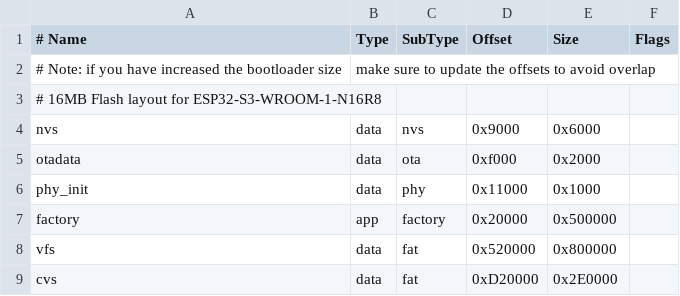
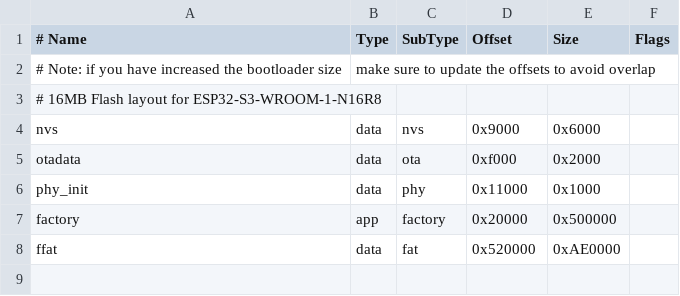
Before and after one commit to rainrainrainbow/esp-vision, a CSV file: boards/HIWONDER_AI_MODULE/port/partitions-16MiB-esp-vision.csv, drawn as a sheet.

Commit message:
fix: align partition table with upstream - use single ffat partition (like S3_EYE & S31_KORVO)

```diff
--- a/boards/HIWONDER_AI_MODULE/port/partitions-16MiB-esp-vision.csv
+++ b/boards/HIWONDER_AI_MODULE/port/partitions-16MiB-esp-vision.csv
@@ -7,3 +7,2 @@ phy_init, data, phy,      0x11000,  0x1000,
 factory,  app,  factory,  0x20000,  0x500000,
-vfs,      data, fat,      0x520000, 0x800000,
-cvs,      data, fat,      0xD20000, 0x2E0000,
+ffat,     data, fat,      0x520000, 0xAE0000,
```
